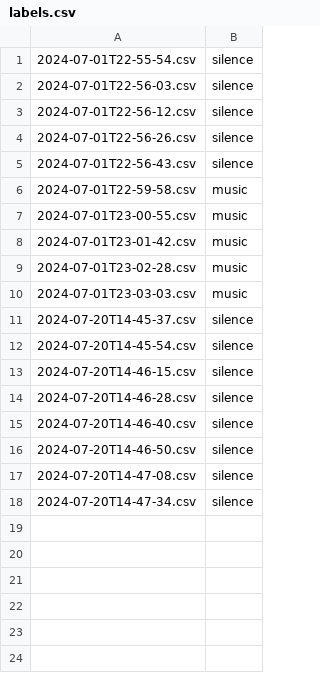
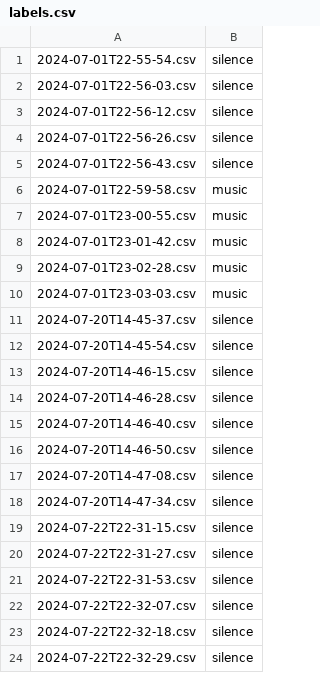
Before and after one commit to szajakubiak/ml_audio_classification, a CSV file: sample_data/labels.csv, drawn as a sheet.

Commit message:
Add silence examples

```diff
--- a/sample_data/labels.csv
+++ b/sample_data/labels.csv
@@ -18 +18,7 @@
 2024-07-20T14-47-34.csv,silence
+2024-07-22T22-31-15.csv,silence
+2024-07-22T22-31-27.csv,silence
+2024-07-22T22-31-53.csv,silence
+2024-07-22T22-32-07.csv,silence
+2024-07-22T22-32-18.csv,silence
+2024-07-22T22-32-29.csv,silence
```
Also changed, not shown: 6 other files.
